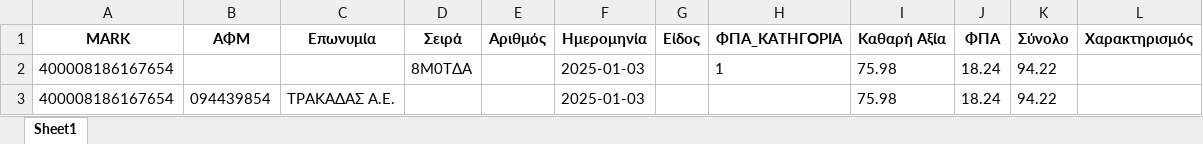
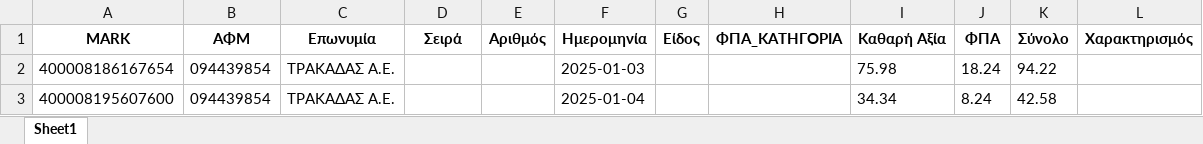
Before and after one commit to douradonis/Firebed_private, an Excel workbook: uploads/invoices.xlsx, sheet Sheet1, drawn as a sheet; values as stored, in another font and other column widths than the file's, no borders; removed rows and columns are numbered as before the commit, all else as after; the diff names each change by its address in the sheet, - before the commit and + after, or states it on an @@ line.

Commit message:
only a/amissing from modal, fix list next

```diff
--- a/uploads/invoices.xlsx (sheet Sheet1)
+++ b/uploads/invoices.xlsx (sheet Sheet1)
-row 2: 400008186167654 |  |  | 8Μ0ΤΔΑ |  | 2025-01-03 |  | 1 | 75.98 | 18.24 | 94.22
+row 3: 400008195607600 | 094439854 | ΤΡΑΚΑΔΑΣ Α.Ε. |  |  | 2025-01-04 |  |  | 34.34 | 8.24 | 42.58
```
Also changed, not shown: 4 other files.
